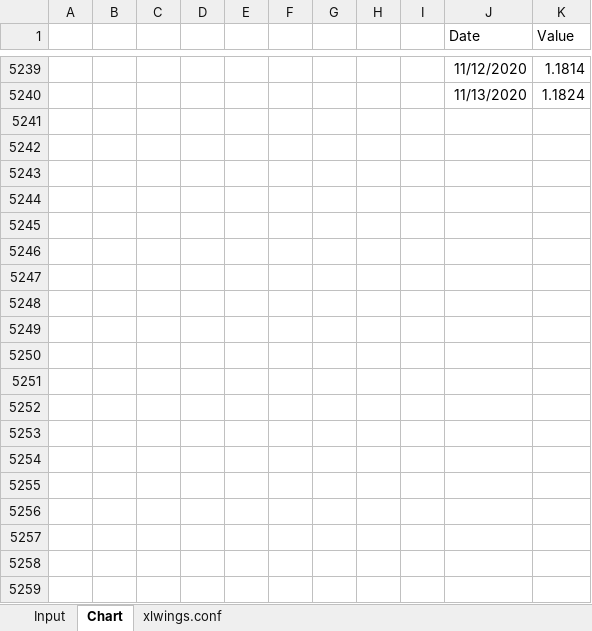
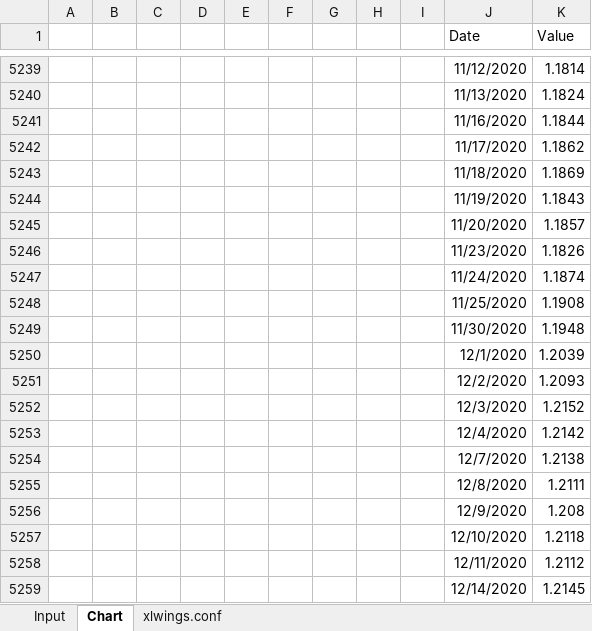
Before and after one commit to cuemacro/teaching, an Excel workbook: pythoncourse/coursecode/xlwings/plot_xl/plot_xl.xlsm, sheet Chart, drawn as a sheet; only a part is shown, gaps mark what is left out; values as stored, in another font and other column widths than the file's, no borders; charts and pictures not drawn; the diff covers the shown part only; the diff names each change by its address in the sheet, - before the commit and + after, or states it on an @@ line.

```diff
--- a/pythoncourse/coursecode/xlwings/plot_xl/plot_xl.xlsm (sheet Chart)
+++ b/pythoncourse/coursecode/xlwings/plot_xl/plot_xl.xlsm (sheet Chart)
+row 5241:  |  |  |  |  |  |  |  |  | 11/16/2020 | 1.1844
+row 5242:  |  |  |  |  |  |  |  |  | 11/17/2020 | 1.1862
+row 5243:  |  |  |  |  |  |  |  |  | 11/18/2020 | 1.1869
+row 5244:  |  |  |  |  |  |  |  |  | 11/19/2020 | 1.1843
+row 5245:  |  |  |  |  |  |  |  |  | 11/20/2020 | 1.1857
+row 5246:  |  |  |  |  |  |  |  |  | 11/23/2020 | 1.1826
+row 5247:  |  |  |  |  |  |  |  |  | 11/24/2020 | 1.1874
+row 5248:  |  |  |  |  |  |  |  |  | 11/25/2020 | 1.1908
+row 5249:  |  |  |  |  |  |  |  |  | 11/30/2020 | 1.1948
+row 5250:  |  |  |  |  |  |  |  |  | 12/1/2020 | 1.2039
+row 5251:  |  |  |  |  |  |  |  |  | 12/2/2020 | 1.2093
+row 5252:  |  |  |  |  |  |  |  |  | 12/3/2020 | 1.2152
+row 5253:  |  |  |  |  |  |  |  |  | 12/4/2020 | 1.2142
+row 5254:  |  |  |  |  |  |  |  |  | 12/7/2020 | 1.2138
+row 5255:  |  |  |  |  |  |  |  |  | 12/8/2020 | 1.2111
+row 5256:  |  |  |  |  |  |  |  |  | 12/9/2020 | 1.208
+row 5257:  |  |  |  |  |  |  |  |  | 12/10/2020 | 1.2118
+row 5258:  |  |  |  |  |  |  |  |  | 12/11/2020 | 1.2112
+row 5259:  |  |  |  |  |  |  |  |  | 12/14/2020 | 1.2145
```
Also changed, not shown: 39 added rows elsewhere in this sheet, charts or pictures, 3 other files.
